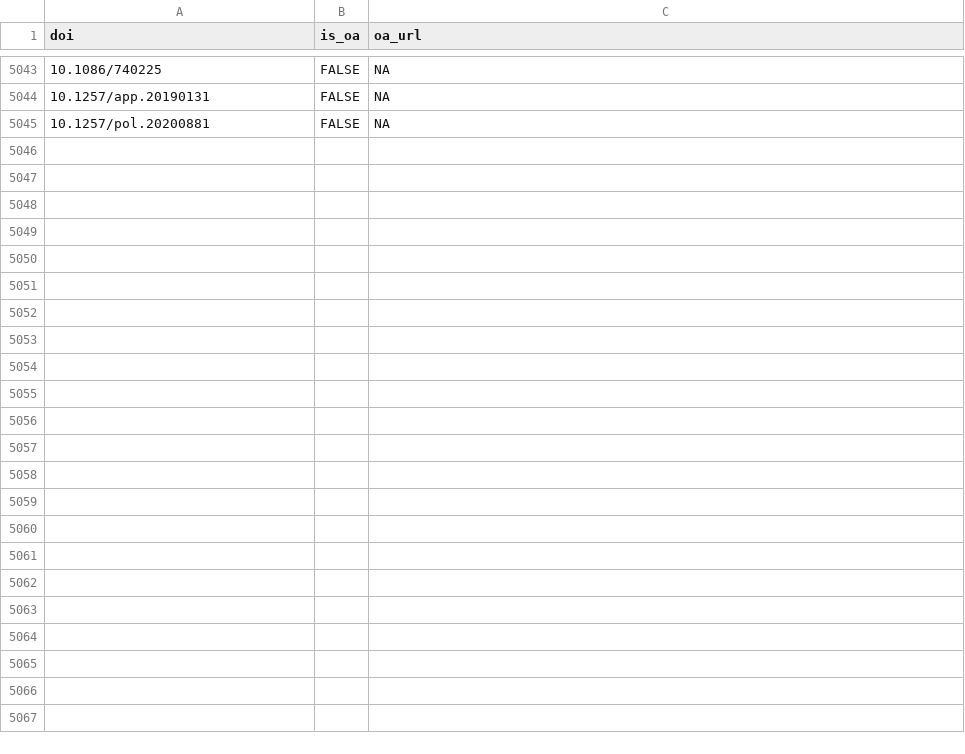
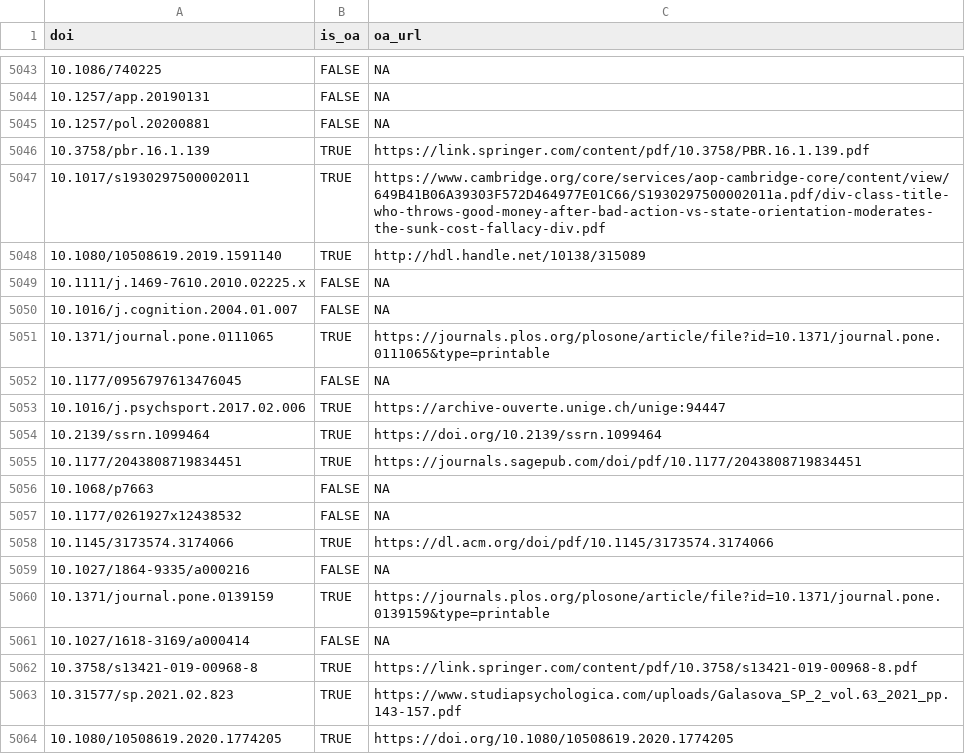
Before and after one commit to forrtproject/fred-data, a CSV file: cache/unpaywall_oa.csv, drawn as a sheet; only a part is shown, gaps mark what is left out; the diff covers the shown part only.

```diff
--- a/cache/unpaywall_oa.csv
+++ b/cache/unpaywall_oa.csv
@@ -5045 +5045,20 @@
 "10.1257/pol.20200881",FALSE,NA
+"10.3758/pbr.16.1.139",TRUE,"https://link.springer.com/content/pdf/10.3758/PBR.16.1.139.pdf"
+"10.1017/s1930297500002011",TRUE,"https://www.cambridge.org/core/services/aop-cambridge-core/content/view/649B41B06A39303F572D464977E01C66/S1930297500002011a.pdf/div-class-title-who-throws-good-money-after-bad-action-vs-state-orientation-moderates-the-sunk-cost-fallacy-div.pdf"
+"10.1080/10508619.2019.1591140",TRUE,"http://hdl.handle.net/10138/315089"
+"10.1111/j.1469-7610.2010.02225.x",FALSE,NA
+"10.1016/j.cognition.2004.01.007",FALSE,NA
+"10.1371/journal.pone.0111065",TRUE,"https://journals.plos.org/plosone/article/file?id=10.1371/journal.pone.0111065&type=printable"
+"10.1177/0956797613476045",FALSE,NA
+"10.1016/j.psychsport.2017.02.006",TRUE,"https://archive-ouverte.unige.ch/unige:94447"
+"10.2139/ssrn.1099464",TRUE,"https://doi.org/10.2139/ssrn.1099464"
+"10.1177/2043808719834451",TRUE,"https://journals.sagepub.com/doi/pdf/10.1177/2043808719834451"
+"10.1068/p7663",FALSE,NA
+"10.1177/0261927x12438532",FALSE,NA
+"10.1145/3173574.3174066",TRUE,"https://dl.acm.org/doi/pdf/10.1145/3173574.3174066"
+"10.1027/1864-9335/a000216",FALSE,NA
+"10.1371/journal.pone.0139159",TRUE,"https://journals.plos.org/plosone/article/file?id=10.1371/journal.pone.0139159&type=printable"
+"10.1027/1618-3169/a000414",FALSE,NA
+"10.3758/s13421-019-00968-8",TRUE,"https://link.springer.com/content/pdf/10.3758/s13421-019-00968-8.pdf"
+"10.31577/sp.2021.02.823",TRUE,"https://www.studiapsychologica.com/uploads/Galasova_SP_2_vol.63_2021_pp.143-157.pdf"
+"10.1080/10508619.2020.1774205",TRUE,"https://doi.org/10.1080/10508619.2020.1774205"
```
Also changed, not shown: 12 added rows elsewhere in this file, cache/openalex_keywords_language.csv, output/flora_export_log.csv, 5 other files.
